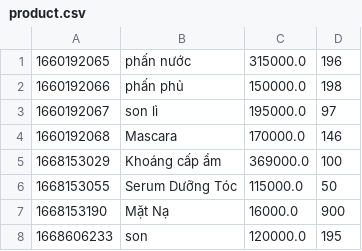
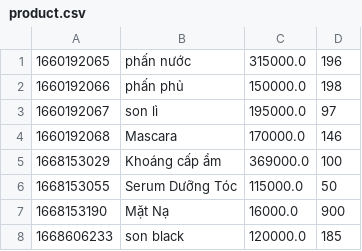
Before and after one commit to Sen20312123/Case_Study_M2, a CSV file: MieuMieuShop/data/product.csv, drawn as a sheet.

```diff
--- a/MieuMieuShop/data/product.csv
+++ b/MieuMieuShop/data/product.csv
@@ -7,2 +7,2 @@
 1668153190,Mặt Nạ ,16000.0,900
-1668606233,son,120000.0,195
+1668606233,son black,120000.0,185
```
Also changed, not shown: MieuMieuShop/data/users.csv, 24 other files.
